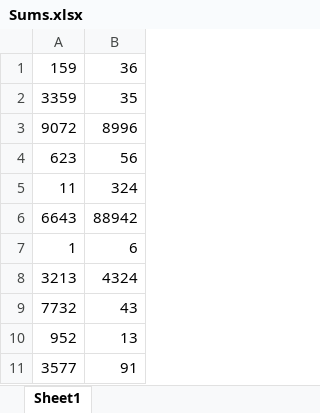
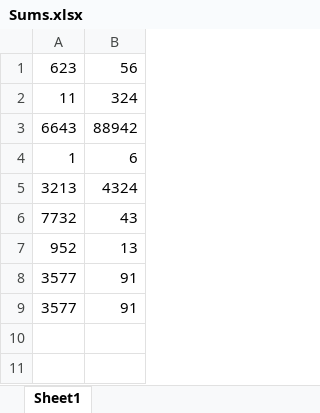
Before and after one commit to massimokris/UiPathAcademy, an Excel workbook: UiPathAcademy/leccion 9/practica1/Sums.xlsx, sheet Sheet1, drawn as a sheet; values as stored, in another font and other column widths than the file's, no borders; removed rows and columns are numbered as before the commit, all else as after; the diff names each change by its address in the sheet, - before the commit and + after, or states it on an @@ line.

Commit message:
ejercicio 2 de la leccion 9 listo

```diff
--- a/UiPathAcademy/leccion 9/practica1/Sums.xlsx (sheet Sheet1)
+++ b/UiPathAcademy/leccion 9/practica1/Sums.xlsx (sheet Sheet1)
-row 1: 159 | 36
-row 2: 3359 | 35
-row 3: 9072 | 8996
+row 8: 3577 | 91
```
Also changed, not shown: 1 other file.
